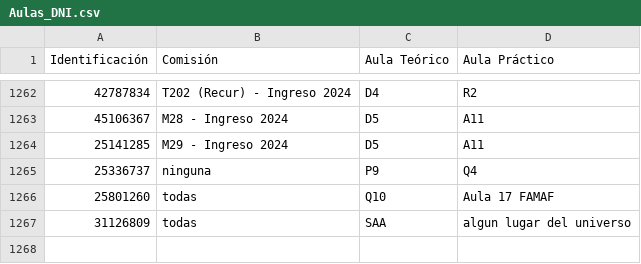
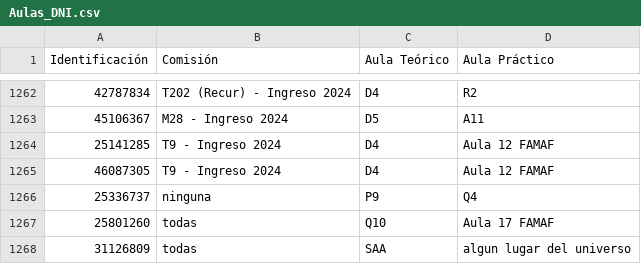
Before and after one commit to eugediazz/ingreso_famaf, a CSV file: Aulas_DNI.csv, drawn as a sheet; only a part is shown, gaps mark what is left out; the diff names each change by its address in the sheet, - before the commit and + after, or states it on an @@ line.

Commit message:
Update Aulas_DNI.csv SABADO

```diff
--- a/Aulas_DNI.csv
+++ b/Aulas_DNI.csv
-B1264 (Comisión): M29 - Ingreso 2024
+B1264 (Comisión): T9 - Ingreso 2024
-C1264 (Aula Teórico): D5
+C1264 (Aula Teórico): D4
-D1264 (Aula Práctico): A11
+D1264 (Aula Práctico): Aula 12 FAMAF
+row 1265: 46087305 | T9 - Ingreso 2024 | D4 | Aula 12 FAMAF
```
